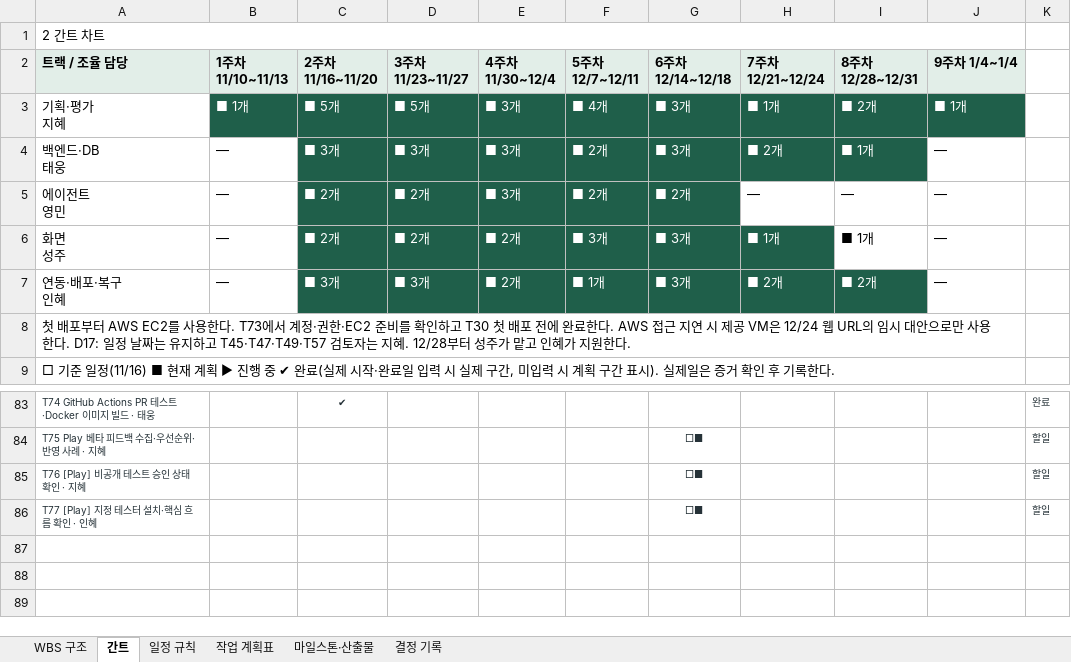
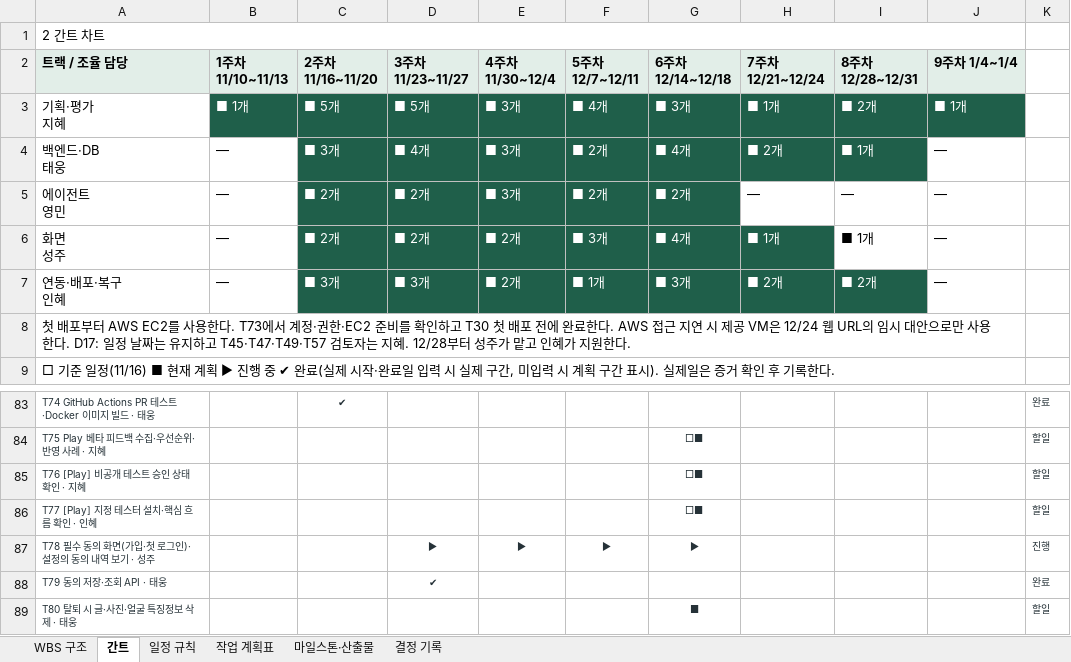
Before and after one commit to aio-final-2team/FinalProject_2Team, an Excel workbook: Docs/Step1/WBS.xlsx, sheet 간트, drawn as a sheet; only a part is shown, gaps mark what is left out; values as stored, in another font and other column widths than the file's, no borders; the diff names each change by its address in the sheet, - before the commit and + after, or states it on an @@ line.

```diff
--- a/Docs/Step1/WBS.xlsx (sheet 간트)
+++ b/Docs/Step1/WBS.xlsx (sheet 간트)
-D4 (3주차 11/23~11/27): ■ 3개
+D4 (3주차 11/23~11/27): ■ 4개
-G4 (6주차 12/14~12/18): ■ 3개
+G4 (6주차 12/14~12/18): ■ 4개
-G6 (6주차 12/14~12/18): ■ 3개
+G6 (6주차 12/14~12/18): ■ 4개
+row 87: T78 필수 동의 화면(가입·첫 로그인)·설정의 동의 내역 보기 · 성주 |  |  | ▶ | ▶ | ▶ | ▶ |  |  |  | 진행
+row 88: T79 동의 저장·조회 API · 태웅 |  |  | ✔ |  |  |  |  |  |  | 완료
+row 89: T80 탈퇴 시 글·사진·얼굴 특징정보 삭제 · 태웅 |  |  |  |  |  | ■ |  |  |  | 할일
```
Also changed, not shown: sheet 작업 계획표, sheet 마일스톤·산출물, sheet WBS 구조, sheet 일정 규칙, formulas that keep their value, 4 other files.
